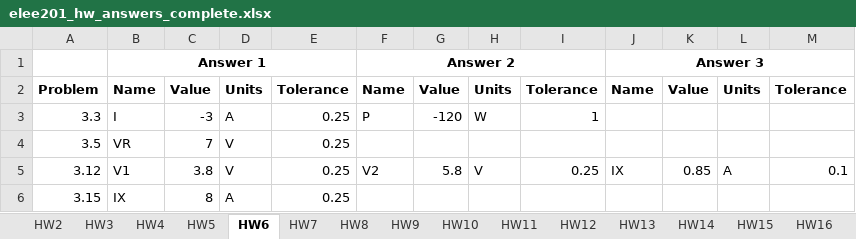
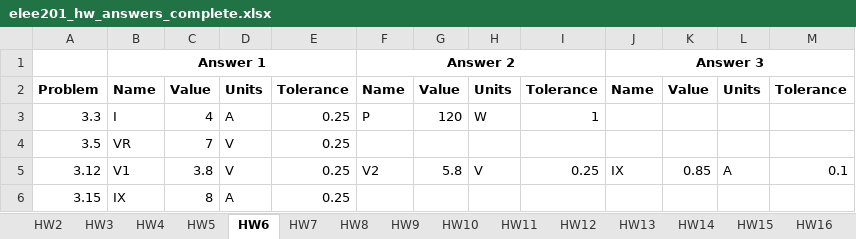
Before and after one commit to lkeithr/elee201_hw_checker, an Excel workbook: elee201_hw_answers_complete.xlsx, sheet HW6, drawn as a sheet; values as stored, in another font and other column widths than the file's, no borders; the diff names each change by its address in the sheet, - before the commit and + after, or states it on an @@ line.

Commit message:
Add files via upload
corrected 3.3

```diff
--- a/elee201_hw_answers_complete.xlsx (sheet HW6)
+++ b/elee201_hw_answers_complete.xlsx (sheet HW6)
-C3: -3
+C3: 4
-G3: -120
+G3: 120
```
